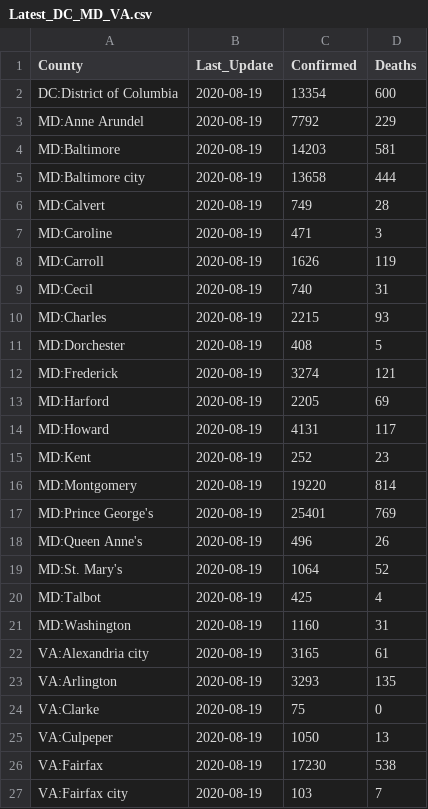
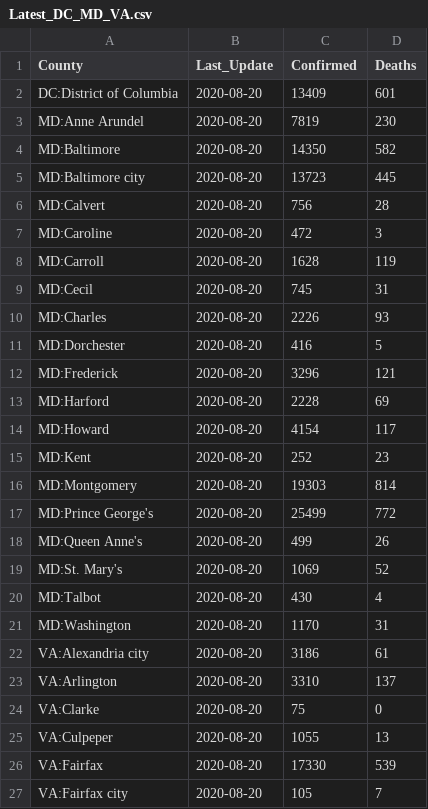
Before and after one commit to Artybe/cberopen, a CSV file: Data/Latest_DC_MD_VA.csv, drawn as a sheet; only a part is shown; the diff covers the shown part only.

```diff
--- a/Data/Latest_DC_MD_VA.csv
+++ b/Data/Latest_DC_MD_VA.csv
@@ -1,27 +1,27 @@
 "County","Last_Update","Confirmed","Deaths"
-"DC:District of Columbia",2020-08-19,13354,600
-"MD:Anne Arundel",2020-08-19,7792,229
-"MD:Baltimore",2020-08-19,14203,581
-"MD:Baltimore city",2020-08-19,13658,444
-"MD:Calvert",2020-08-19,749,28
-"MD:Caroline",2020-08-19,471,3
-"MD:Carroll",2020-08-19,1626,119
-"MD:Cecil",2020-08-19,740,31
-"MD:Charles",2020-08-19,2215,93
-"MD:Dorchester",2020-08-19,408,5
-"MD:Frederick",2020-08-19,3274,121
-"MD:Harford",2020-08-19,2205,69
-"MD:Howard",2020-08-19,4131,117
-"MD:Kent",2020-08-19,252,23
-"MD:Montgomery",2020-08-19,19220,814
-"MD:Prince George's",2020-08-19,25401,769
-"MD:Queen Anne's",2020-08-19,496,26
-"MD:St. Mary's",2020-08-19,1064,52
-"MD:Talbot",2020-08-19,425,4
-"MD:Washington",2020-08-19,1160,31
-"VA:Alexandria city",2020-08-19,3165,61
-"VA:Arlington",2020-08-19,3293,135
-"VA:Clarke",2020-08-19,75,0
-"VA:Culpeper",2020-08-19,1050,13
-"VA:Fairfax",2020-08-19,17230,538
-"VA:Fairfax city",2020-08-19,103,7
+"DC:District of Columbia",2020-08-20,13409,601
+"MD:Anne Arundel",2020-08-20,7819,230
+"MD:Baltimore",2020-08-20,14350,582
+"MD:Baltimore city",2020-08-20,13723,445
+"MD:Calvert",2020-08-20,756,28
+"MD:Caroline",2020-08-20,472,3
+"MD:Carroll",2020-08-20,1628,119
+"MD:Cecil",2020-08-20,745,31
+"MD:Charles",2020-08-20,2226,93
+"MD:Dorchester",2020-08-20,416,5
+"MD:Frederick",2020-08-20,3296,121
+"MD:Harford",2020-08-20,2228,69
+"MD:Howard",2020-08-20,4154,117
+"MD:Kent",2020-08-20,252,23
+"MD:Montgomery",2020-08-20,19303,814
+"MD:Prince George's",2020-08-20,25499,772
+"MD:Queen Anne's",2020-08-20,499,26
+"MD:St. Mary's",2020-08-20,1069,52
+"MD:Talbot",2020-08-20,430,4
+"MD:Washington",2020-08-20,1170,31
+"VA:Alexandria city",2020-08-20,3186,61
+"VA:Arlington",2020-08-20,3310,137
+"VA:Clarke",2020-08-20,75,0
+"VA:Culpeper",2020-08-20,1055,13
+"VA:Fairfax",2020-08-20,17330,539
+"VA:Fairfax city",2020-08-20,105,7
```
Also changed, not shown: 33 edited cells elsewhere in this file, Data/County_Linear_Regression.csv, Data/Long_DC_MD_VA.csv, 2 other files.
